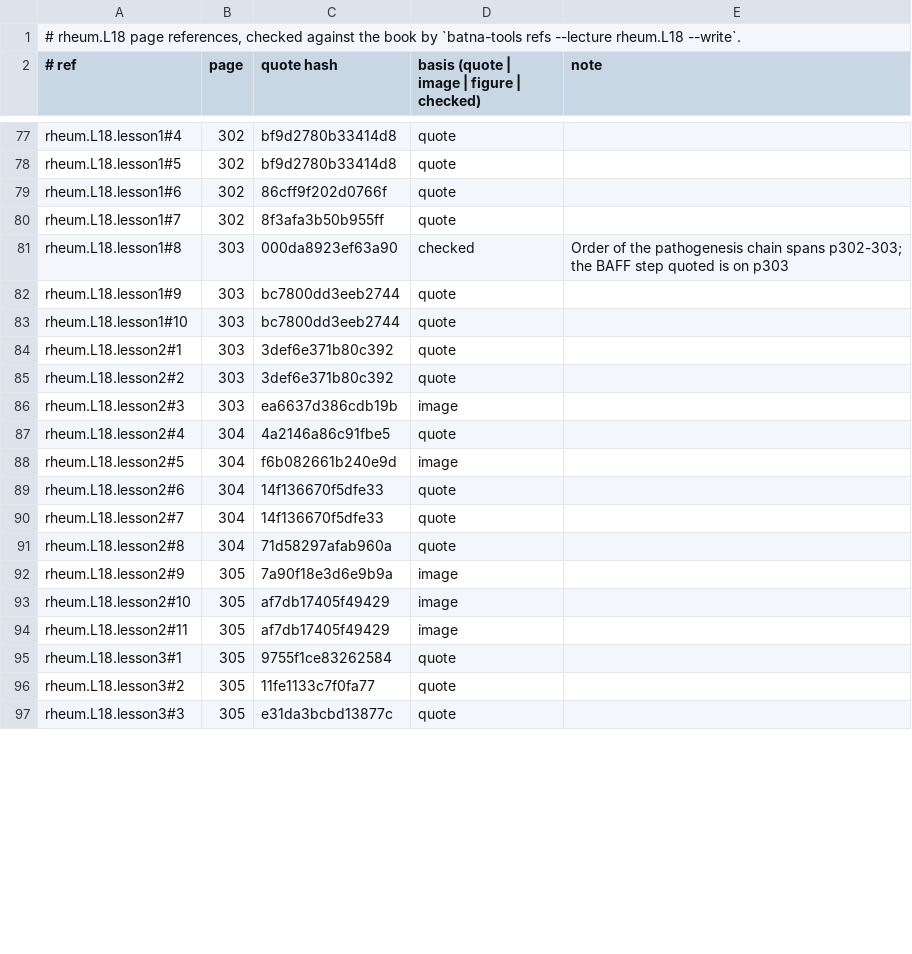
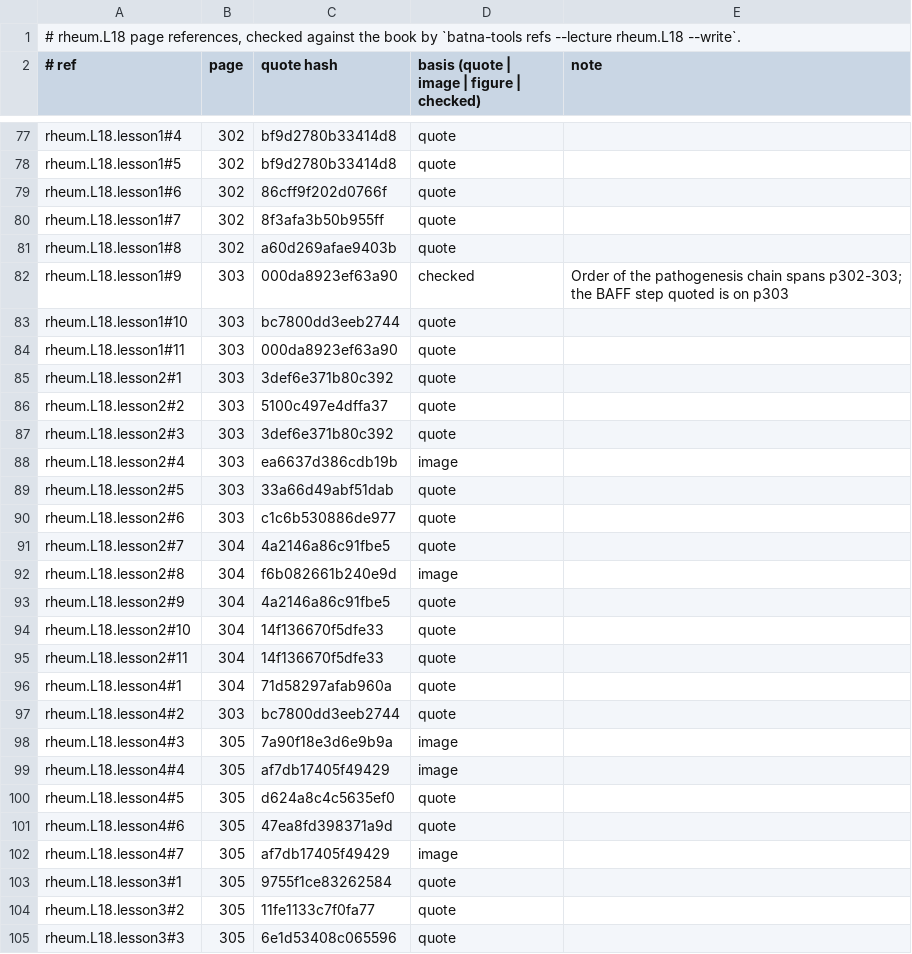
Before and after one commit to MohamedRef/Batna-app, a TSV file: content/book-refs/rheum/L18.tsv, drawn as a sheet; only a part is shown, gaps mark what is left out; the diff covers the shown part only.

Commit message:
Rheumatology L18 lessons: five lessons, a reason for every list (#904)
Part of #827, #828, #829. rheum.L18 brought to the lesson depth bar; lecture added to content/lesson-skips.yaml.

```diff
--- a/content/book-refs/rheum/L18.tsv
+++ b/content/book-refs/rheum/L18.tsv
@@ -80,18 +80,26 @@ rheum.L18.lesson1#6	302	86cff9f202d0766f	quote
 rheum.L18.lesson1#7	302	8f3afa3b50b955ff	quote	
-rheum.L18.lesson1#8	303	000da8923ef63a90	checked	Order of the pathogenesis chain spans p302-303; the BAFF step quoted is on p303
-rheum.L18.lesson1#9	303	bc7800dd3eeb2744	quote	
+rheum.L18.lesson1#8	302	a60d269afae9403b	quote	
+rheum.L18.lesson1#9	303	000da8923ef63a90	checked	Order of the pathogenesis chain spans p302-303; the BAFF step quoted is on p303
 rheum.L18.lesson1#10	303	bc7800dd3eeb2744	quote	
+rheum.L18.lesson1#11	303	000da8923ef63a90	quote	
 rheum.L18.lesson2#1	303	3def6e371b80c392	quote	
-rheum.L18.lesson2#2	303	3def6e371b80c392	quote	
-rheum.L18.lesson2#3	303	ea6637d386cdb19b	image	
-rheum.L18.lesson2#4	304	4a2146a86c91fbe5	quote	
-rheum.L18.lesson2#5	304	f6b082661b240e9d	image	
-rheum.L18.lesson2#6	304	14f136670f5dfe33	quote	
-rheum.L18.lesson2#7	304	14f136670f5dfe33	quote	
-rheum.L18.lesson2#8	304	71d58297afab960a	quote	
-rheum.L18.lesson2#9	305	7a90f18e3d6e9b9a	image	
-rheum.L18.lesson2#10	305	af7db17405f49429	image	
-rheum.L18.lesson2#11	305	af7db17405f49429	image	
+rheum.L18.lesson2#2	303	5100c497e4dffa37	quote	
+rheum.L18.lesson2#3	303	3def6e371b80c392	quote	
+rheum.L18.lesson2#4	303	ea6637d386cdb19b	image	
+rheum.L18.lesson2#5	303	33a66d49abf51dab	quote	
+rheum.L18.lesson2#6	303	c1c6b530886de977	quote	
+rheum.L18.lesson2#7	304	4a2146a86c91fbe5	quote	
+rheum.L18.lesson2#8	304	f6b082661b240e9d	image	
+rheum.L18.lesson2#9	304	4a2146a86c91fbe5	quote	
+rheum.L18.lesson2#10	304	14f136670f5dfe33	quote	
+rheum.L18.lesson2#11	304	14f136670f5dfe33	quote	
+rheum.L18.lesson4#1	304	71d58297afab960a	quote	
+rheum.L18.lesson4#2	303	bc7800dd3eeb2744	quote	
+rheum.L18.lesson4#3	305	7a90f18e3d6e9b9a	image	
+rheum.L18.lesson4#4	305	af7db17405f49429	image	
+rheum.L18.lesson4#5	305	d624a8c4c5635ef0	quote	
+rheum.L18.lesson4#6	305	47ea8fd398371a9d	quote	
+rheum.L18.lesson4#7	305	af7db17405f49429	image	
 rheum.L18.lesson3#1	305	9755f1ce83262584	quote	
 rheum.L18.lesson3#2	305	11fe1133c7f0fa77	quote	
-rheum.L18.lesson3#3	305	e31da3bcbd13877c	quote	
+rheum.L18.lesson3#3	305	6e1d53408c065596	quote	
```
Also changed, not shown: 5 added rows and 10 edited cells elsewhere in this file, 4 other files.
